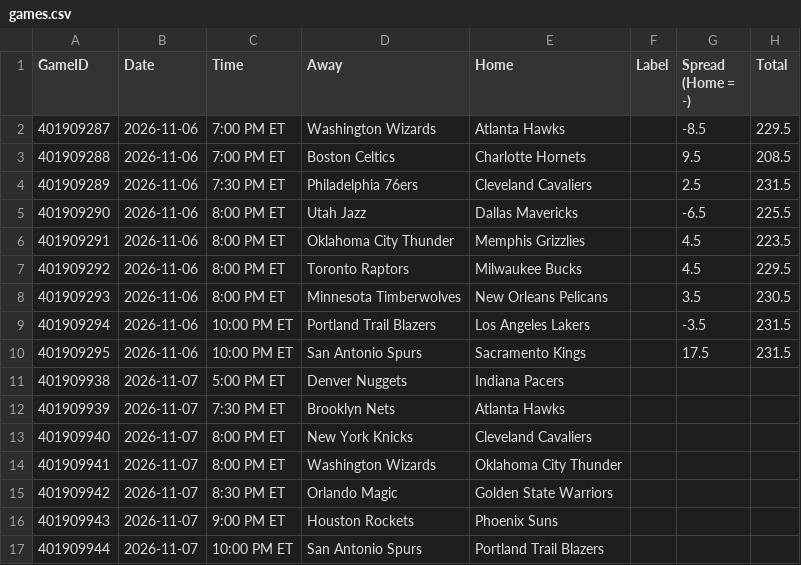
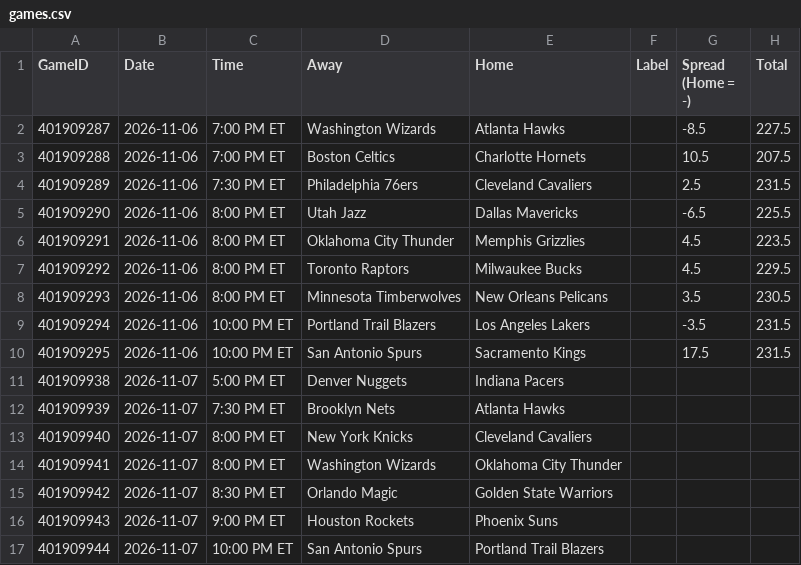
Before and after one commit to lgdsbrand/nba-model, a CSV file: nba/data/games.csv, drawn as a sheet.

```diff
--- a/nba/data/games.csv
+++ b/nba/data/games.csv
@@ -1,4 +1,4 @@
 GameID,Date,Time,Away,Home,Label,Spread (Home = -),Total
-401909287,2026-11-06,7:00 PM ET,Washington Wizards,Atlanta Hawks,,-8.5,229.5
-401909288,2026-11-06,7:00 PM ET,Boston Celtics,Charlotte Hornets,,9.5,208.5
+401909287,2026-11-06,7:00 PM ET,Washington Wizards,Atlanta Hawks,,-8.5,227.5
+401909288,2026-11-06,7:00 PM ET,Boston Celtics,Charlotte Hornets,,10.5,207.5
 401909289,2026-11-06,7:30 PM ET,Philadelphia 76ers,Cleveland Cavaliers,,2.5,231.5
```
Also changed, not shown: 3 other files.
